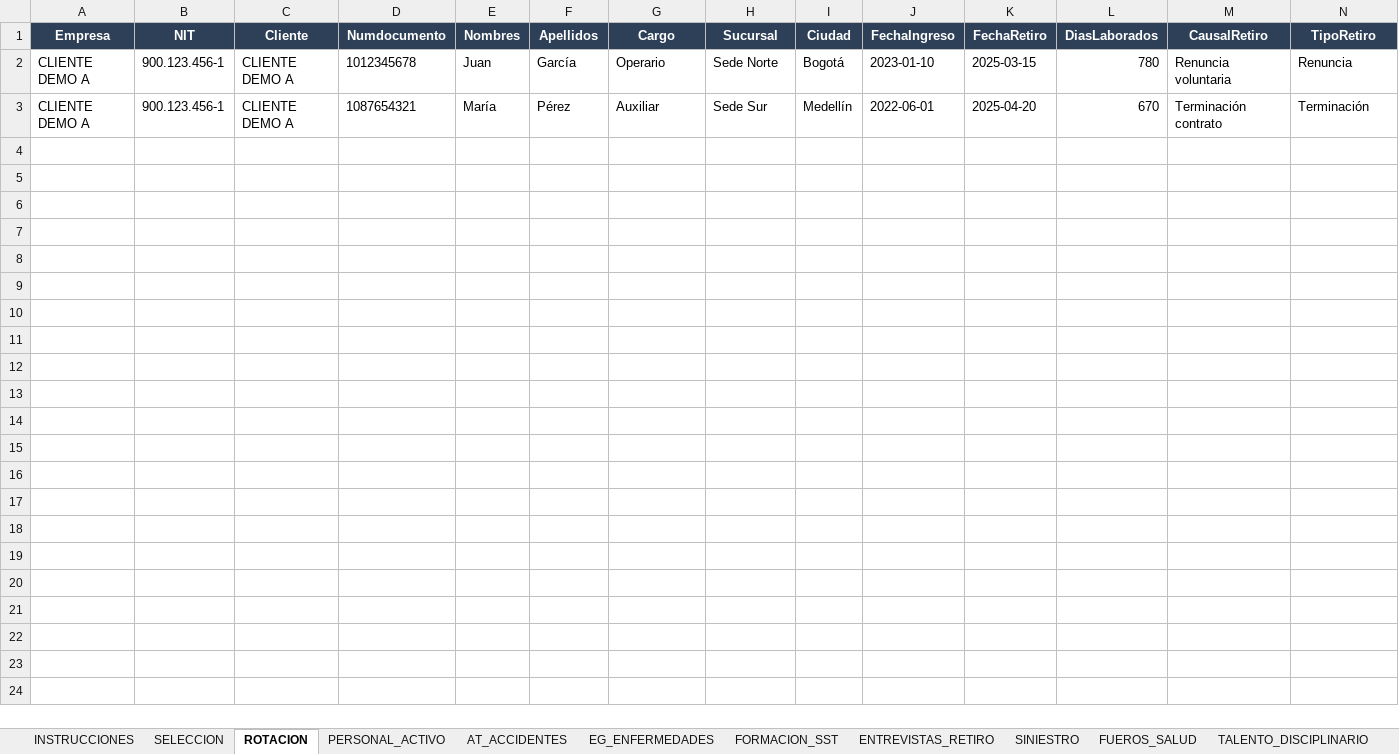
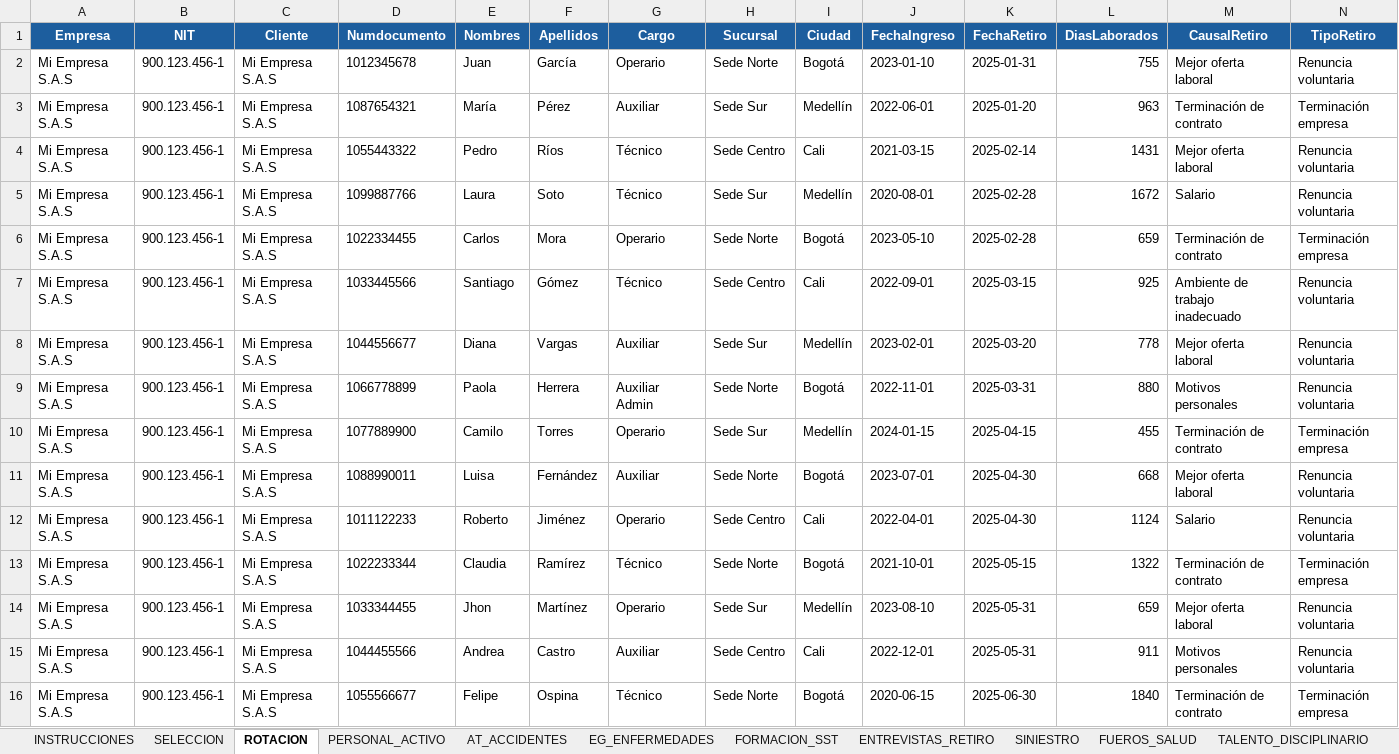
Before and after one commit to davidloperaa/summar, an Excel workbook: Plantilla_Summar_DEMO.xlsx, sheet ROTACION, drawn as a sheet; only a part is shown; values as stored, in another font and other column widths than the file's, no borders; rows hold the shown columns only; the diff covers the shown part only; the diff names each change by its address in the sheet, - before the commit and + after, or states it on an @@ line.

```diff
--- a/Plantilla_Summar_DEMO.xlsx (sheet ROTACION)
+++ b/Plantilla_Summar_DEMO.xlsx (sheet ROTACION)
-A1:N1 fill: #2E4057
+A1:N1 fill: #1D5E9E
-A2:A3 (Empresa): CLIENTE DEMO A
+A2:A3 (Empresa): Mi Empresa S.A.S
-C2:C3 (Cliente): CLIENTE DEMO A
+C2:C3 (Cliente): Mi Empresa S.A.S
-K2 (FechaRetiro): 2025-03-15
+K2 (FechaRetiro): 2025-01-31
-L2 (DiasLaborados): 780
+L2 (DiasLaborados): 755
-M2 (CausalRetiro): Renuncia voluntaria
+M2 (CausalRetiro): Mejor oferta laboral
-N2 (TipoRetiro): Renuncia
+N2 (TipoRetiro): Renuncia voluntaria
-K3 (FechaRetiro): 2025-04-20
+K3 (FechaRetiro): 2025-01-20
-L3 (DiasLaborados): 670
+L3 (DiasLaborados): 963
-M3 (CausalRetiro): Terminación contrato
+M3 (CausalRetiro): Terminación de contrato
-N3 (TipoRetiro): Terminación
+N3 (TipoRetiro): Terminación empresa
+row 4: Mi Empresa S.A.S | 900.123.456-1 | Mi Empresa S.A.S | 1055443322 | Pedro | Ríos | Técnico | Sede Centro | Cali | 2021-03-15 | 2025-02-14 | 1431 | Mejor oferta laboral | Renuncia voluntaria
+row 5: Mi Empresa S.A.S | 900.123.456-1 | Mi Empresa S.A.S | 1099887766 | Laura | Soto | Técnico | Sede Sur | Medellín | 2020-08-01 | 2025-02-28 | 1672 | Salario | Renuncia voluntaria
+row 6: Mi Empresa S.A.S | 900.123.456-1 | Mi Empresa S.A.S | 1022334455 | Carlos | Mora | Operario | Sede Norte | Bogotá | 2023-05-10 | 2025-02-28 | 659 | Terminación de contrato | Terminación empresa
+row 7: Mi Empresa S.A.S | 900.123.456-1 | Mi Empresa S.A.S | 1033445566 | Santiago | Gómez | Técnico | Sede Centro | Cali | 2022-09-01 | 2025-03-15 | 925 | Ambiente de trabajo inadecuado | Renuncia voluntaria
+row 8: Mi Empresa S.A.S | 900.123.456-1 | Mi Empresa S.A.S | 1044556677 | Diana | Vargas | Auxiliar | Sede Sur | Medellín | 2023-02-01 | 2025-03-20 | 778 | Mejor oferta laboral | Renuncia voluntaria
+row 9: Mi Empresa S.A.S | 900.123.456-1 | Mi Empresa S.A.S | 1066778899 | Paola | Herrera | Auxiliar Admin | Sede Norte | Bogotá | 2022-11-01 | 2025-03-31 | 880 | Motivos personales | Renuncia voluntaria
+row 10: Mi Empresa S.A.S | 900.123.456-1 | Mi Empresa S.A.S | 1077889900 | Camilo | Torres | Operario | Sede Sur | Medellín | 2024-01-15 | 2025-04-15 | 455 | Terminación de contrato | Terminación empresa
+row 11: Mi Empresa S.A.S | 900.123.456-1 | Mi Empresa S.A.S | 1088990011 | Luisa | Fernández | Auxiliar | Sede Norte | Bogotá | 2023-07-01 | 2025-04-30 | 668 | Mejor oferta laboral | Renuncia voluntaria
+row 12: Mi Empresa S.A.S | 900.123.456-1 | Mi Empresa S.A.S | 1011122233 | Roberto | Jiménez | Operario | Sede Centro | Cali | 2022-04-01 | 2025-04-30 | 1124 | Salario | Renuncia voluntaria
+row 13: Mi Empresa S.A.S | 900.123.456-1 | Mi Empresa S.A.S | 1022233344 | Claudia | Ramírez | Técnico | Sede Norte | Bogotá | 2021-10-01 | 2025-05-15 | 1322 | Terminación de contrato | Terminación empresa
+row 14: Mi Empresa S.A.S | 900.123.456-1 | Mi Empresa S.A.S | 1033344455 | Jhon | Martínez | Operario | Sede Sur | Medellín | 2023-08-10 | 2025-05-31 | 659 | Mejor oferta laboral | Renuncia voluntaria
+row 15: Mi Empresa S.A.S | 900.123.456-1 | Mi Empresa S.A.S | 1044455566 | Andrea | Castro | Auxiliar | Sede Centro | Cali | 2022-12-01 | 2025-05-31 | 911 | Motivos personales | Renuncia voluntaria
+row 16: Mi Empresa S.A.S | 900.123.456-1 | Mi Empresa S.A.S | 1055566677 | Felipe | Ospina | Técnico | Sede Norte | Bogotá | 2020-06-15 | 2025-06-30 | 1840 | Terminación de contrato | Terminación empresa
```
Also changed, not shown: cell formats elsewhere in this sheet, sheet SELECCION, sheet ENTREVISTAS_RETIRO, sheet PERSONAL_ACTIVO, sheet AT_ACCIDENTES, sheet FORMACION_SST, sheet EG_ENFERMEDADES, 5 more sheets, 1 other file.
